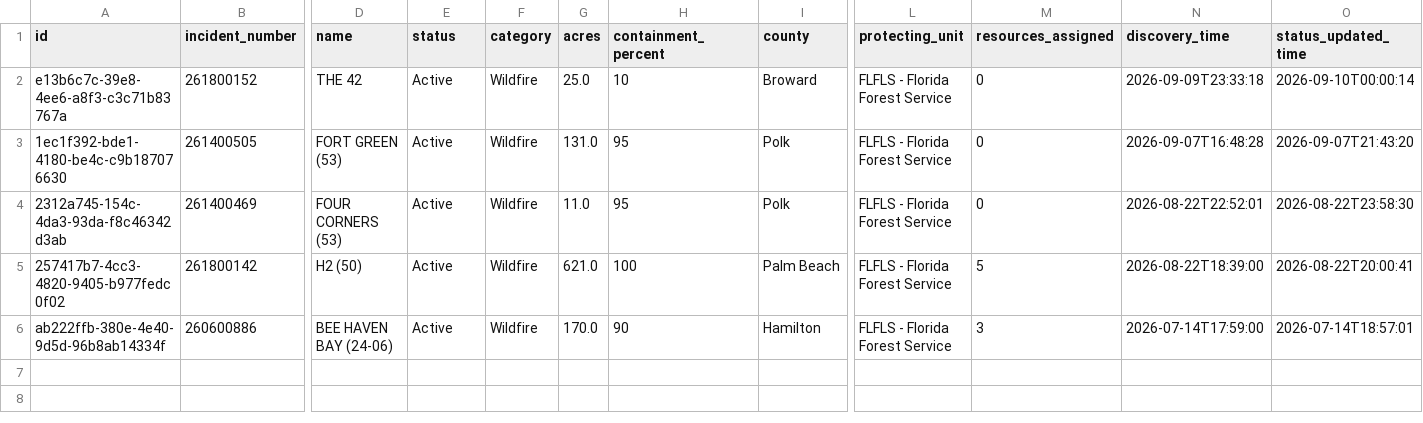
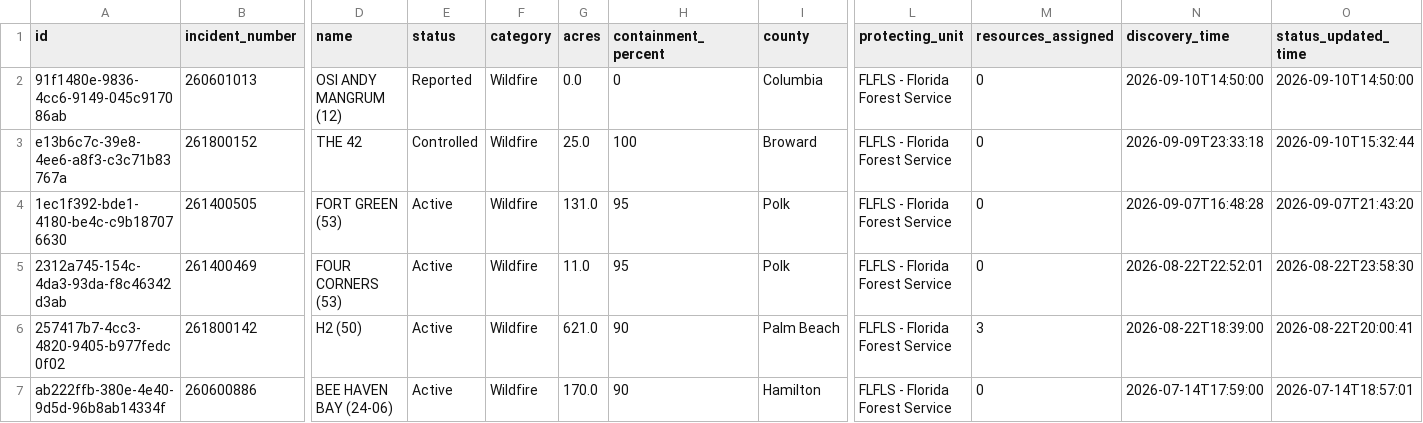
Before and after one commit to SunSentinel/wildfire-tracking-map, a CSV file: ffs_active_fires.csv, drawn as a sheet; only a part is shown, gaps mark what is left out; addresses are those after the commit; rows hold the shown columns only; the diff names each change by its address in the sheet, - before the commit and + after, or states it on an @@ line.

```diff
--- a/ffs_active_fires.csv
+++ b/ffs_active_fires.csv
+row 2: 91f1480e-9836-4cc6-9149-045c917086ab | 260601013 | OSI ANDY MANGRUM (12) | Reported | Wildfire | 0.0 | 0 | Columbia | FLFLS - Florida Forest Service | 0 | 2026-09-10T14:50:00 | 2026-09-10T14:50:00
-E3 (status): Active
+E3 (status): Controlled
-H3 (containment_percent): 10
+H3 (containment_percent): 100
-O3 (status_updated_time): 2026-09-10T00:00:14
+O3 (status_updated_time): 2026-09-10T15:32:44
-H6 (containment_percent): 100
+H6 (containment_percent): 90
-M6 (resources_assigned): 5
+M6 (resources_assigned): 3
-M7 (resources_assigned): 3
+M7 (resources_assigned): 0
```
Also changed, not shown: 2 other files.
